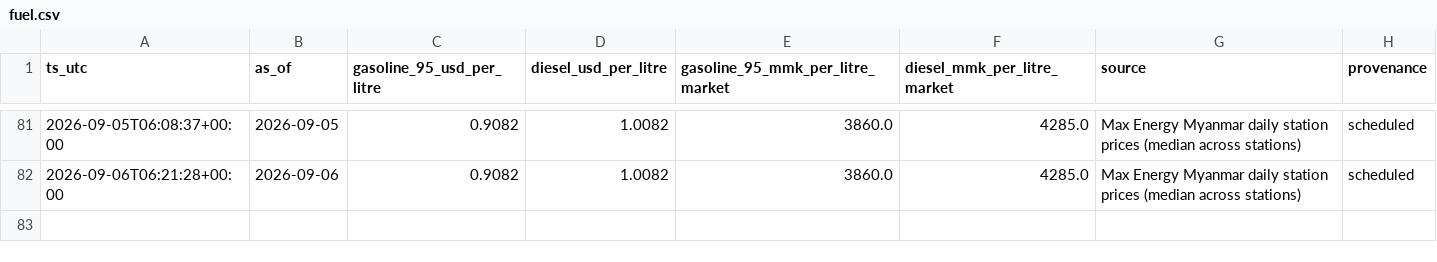
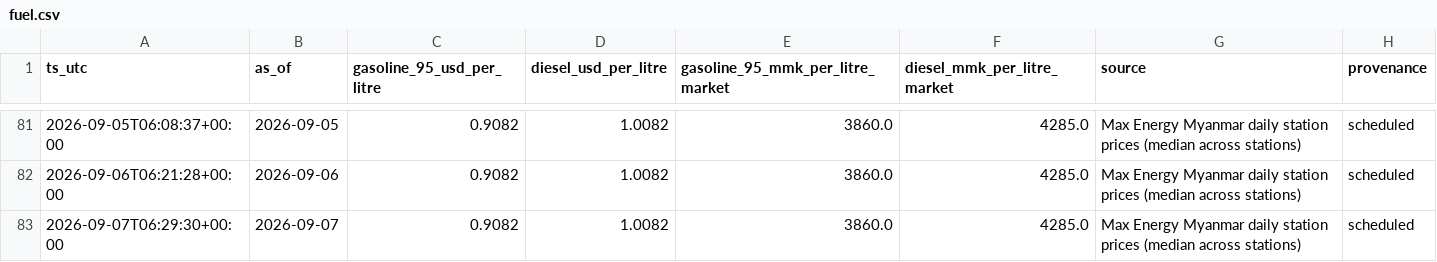
Before and after one commit to untko/mm-market-data, a CSV file: data/history/fuel.csv, drawn as a sheet; only a part is shown, gaps mark what is left out; the diff names each change by its address in the sheet, - before the commit and + after, or states it on an @@ line.

```diff
--- a/data/history/fuel.csv
+++ b/data/history/fuel.csv
+row 83: 2026-09-07T06:29:30+00:00 | 2026-09-07 | 0.9082 | 1.0082 | 3860.0 | 4285.0 | Max Energy Myanmar daily station prices (median across stations) | scheduled
```
Also changed, not shown: 4 other files.
